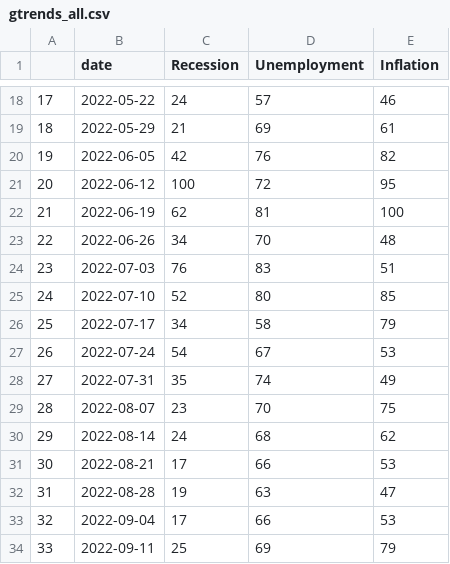
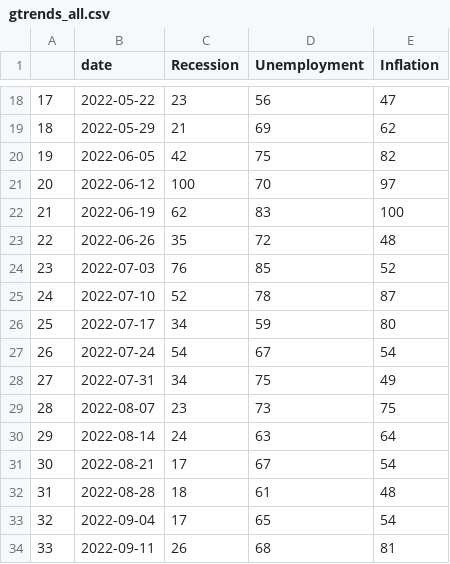
Before and after one commit to Dabra56/tracker, a CSV file: gtrends_all.csv, drawn as a sheet; only a part is shown, gaps mark what is left out; the diff covers the shown part only.

```diff
--- a/gtrends_all.csv
+++ b/gtrends_all.csv
@@ -18,17 +18,17 @@
-"17",2022-05-22,24,57,46
-"18",2022-05-29,21,69,61
-"19",2022-06-05,42,76,82
-"20",2022-06-12,100,72,95
-"21",2022-06-19,62,81,100
-"22",2022-06-26,34,70,48
-"23",2022-07-03,76,83,51
-"24",2022-07-10,52,80,85
-"25",2022-07-17,34,58,79
-"26",2022-07-24,54,67,53
-"27",2022-07-31,35,74,49
-"28",2022-08-07,23,70,75
-"29",2022-08-14,24,68,62
-"30",2022-08-21,17,66,53
-"31",2022-08-28,19,63,47
-"32",2022-09-04,17,66,53
-"33",2022-09-11,25,69,79
+"17",2022-05-22,23,56,47
+"18",2022-05-29,21,69,62
+"19",2022-06-05,42,75,82
+"20",2022-06-12,100,70,97
+"21",2022-06-19,62,83,100
+"22",2022-06-26,35,72,48
+"23",2022-07-03,76,85,52
+"24",2022-07-10,52,78,87
+"25",2022-07-17,34,59,80
+"26",2022-07-24,54,67,54
+"27",2022-07-31,34,75,49
+"28",2022-08-07,23,73,75
+"29",2022-08-14,24,63,64
+"30",2022-08-21,17,67,54
+"31",2022-08-28,18,61,48
+"32",2022-09-04,17,65,54
+"33",2022-09-11,26,68,81
```
Also changed, not shown: 71 edited cells elsewhere in this file, business_condition.csv, gtrend_recession.csv, 4 other files.
